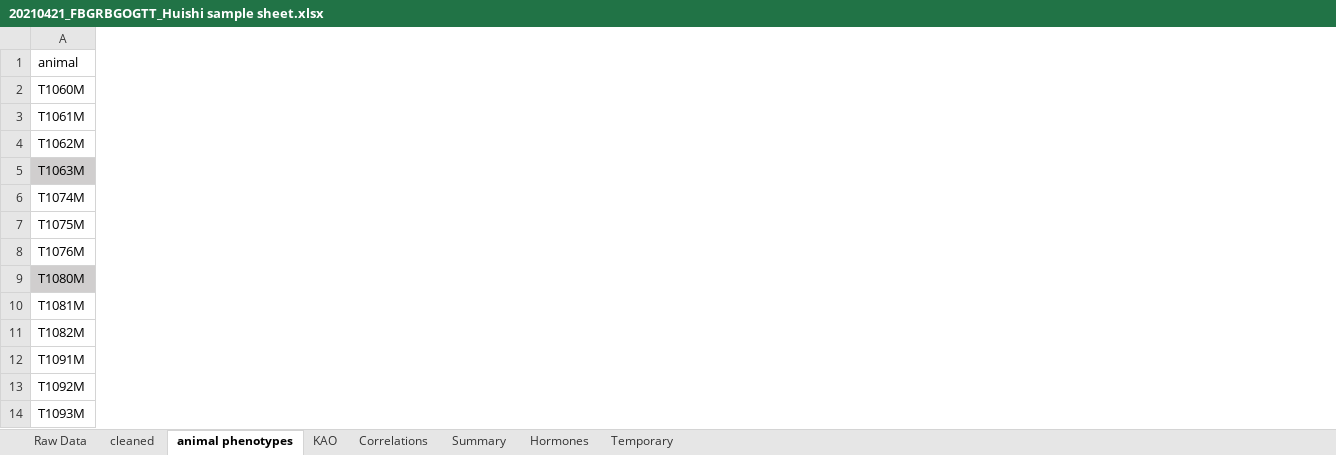
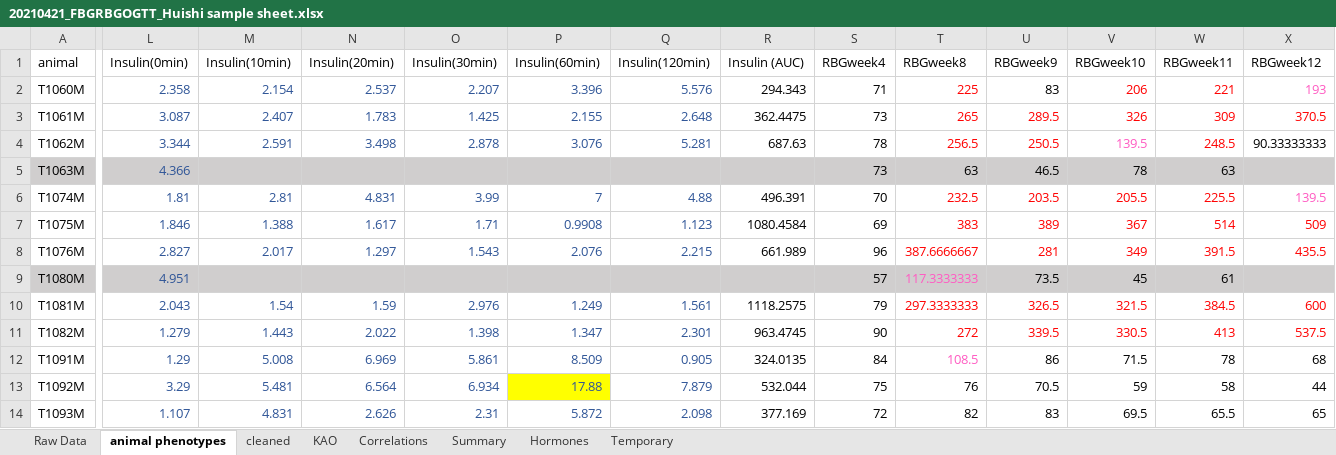
Before and after one commit to benton-anderson/nile_rat_multiomics, an Excel workbook: data/metadata/20210421_FBGRBGOGTT_Huishi sample sheet.xlsx, sheet animal phenotypes, drawn as a sheet; only a part is shown, gaps mark what is left out; values as stored, in another font and other column widths than the file's, no borders; conditional formats not drawn; the diff covers the shown part only; the diff names each change by its address in the sheet, - before the commit and + after, or states it on an @@ line.

Commit message:
metadata plots

```diff
--- a/data/metadata/20210421_FBGRBGOGTT_Huishi sample sheet.xlsx (sheet animal phenotypes)
+++ b/data/metadata/20210421_FBGRBGOGTT_Huishi sample sheet.xlsx (sheet animal phenotypes)
@@ sheet tab order changed: Raw Data | animal phenotypes | cleaned | KAO | Correlations | Summary | Hormones | Temporary @@
+column L (Insulin(0min)), rows 2-14: 2.358 | 3.087 | 3.344 | 4.366 | 1.81 | 1.846 | 2.827 | 4.951 | 2.043 | 1.279 | 1.29 | 3.29 | 1.107
+column M (Insulin(10min)), rows 2-14: 2.154 | 2.407 | 2.591 |  | 2.81 | 1.388 | 2.017 |  | 1.54 | 1.443 | 5.008 | 5.481 | 4.831
+column N (Insulin(20min)), rows 2-14: 2.537 | 1.783 | 3.498 |  | 4.831 | 1.617 | 1.297 |  | 1.59 | 2.022 | 6.969 | 6.564 | 2.626
+column O (Insulin(30min)), rows 2-14: 2.207 | 1.425 | 2.878 |  | 3.99 | 1.71 | 1.543 |  | 2.976 | 1.398 | 5.861 | 6.934 | 2.31
+column P (Insulin(60min)), rows 2-14: 3.396 | 2.155 | 3.076 |  | 7 | 0.9908 | 2.076 |  | 1.249 | 1.347 | 8.509 | 17.88 | 5.872
+column Q (Insulin(120min)), rows 2-14: 5.576 | 2.648 | 5.281 |  | 4.88 | 1.123 | 2.215 |  | 1.561 | 2.301 | 0.905 | 7.879 | 2.098
+column R (Insulin (AUC)), rows 2-14: 294.343 | 362.4475 | 687.63 |  | 496.391 | 1080.4584 | 661.989 |  | 1118.2575 | 963.4745 | 324.0135 | 532.044 | 377.169
+column S (RBGweek4), rows 2-14: 71 | 73 | 78 | 73 | 70 | 69 | 96 | 57 | 79 | 90 | 84 | 75 | 72
+column T (RBGweek8), rows 2-14: 225 | 265 | 256.5 | 63 | 232.5 | 383 | 387.6666667 | 117.3333333 | 297.3333333 | 272 | 108.5 | 76 | 82
+column U (RBGweek9), rows 2-14: 83 | 289.5 | 250.5 | 46.5 | 203.5 | 389 | 281 | 73.5 | 326.5 | 339.5 | 86 | 70.5 | 83
+column V (RBGweek10), rows 2-14: 206 | 326 | 139.5 | 78 | 205.5 | 367 | 349 | 45 | 321.5 | 330.5 | 71.5 | 59 | 69.5
+column W (RBGweek11), rows 2-14: 221 | 309 | 248.5 | 63 | 225.5 | 514 | 391.5 | 61 | 384.5 | 413 | 78 | 58 | 65.5
+column X (RBGweek12), rows 2-14: 193 | 370.5 | 90.33333333 |  | 139.5 | 509 | 435.5 |  | 600 | 537.5 | 68 | 44 | 65
```
Also changed, not shown: 31 added columns and 1 edited cell elsewhere in this sheet, sheet Raw Data, formulas that keep their value, charts or pictures, 4 other files.
